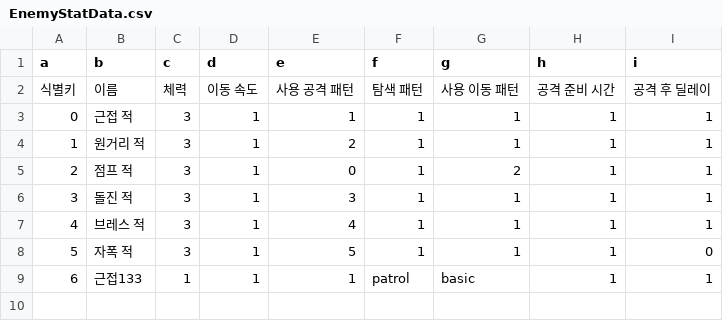
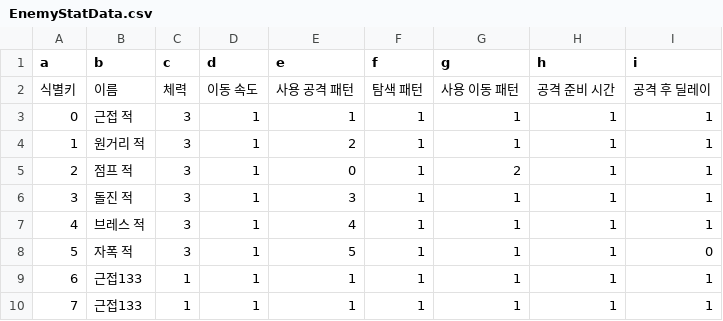
Before and after one commit to sin49/SBSBattery, a CSV file: Assets/1.CSVDATA/EnemyStatData.csv, drawn as a sheet.

```diff
--- a/Assets/1.CSVDATA/EnemyStatData.csv
+++ b/Assets/1.CSVDATA/EnemyStatData.csv
@@ -8,2 +8,3 @@ a,b,c,d,e,f,g,h,i
 5,자폭 적,3,1,5,1,1,1,0
-6,근접133,1,1,1,patrol,basic,1,1
+6,근접133,1,1,1,1,1,1,1
+7,근접133,1,1,1,1,1,1,1
```
Also changed, not shown: 5 other files.
